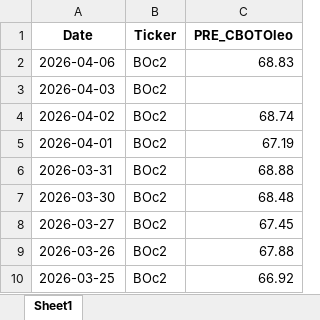
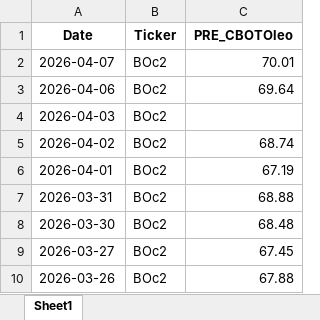
Before and after one commit to rossi-diego/market-monitor, an Excel workbook: data/lseg_excel/BOc2.xlsx, sheet Sheet1, drawn as a sheet; only a part is shown; the shorter side is filled out with more unchanged rows; values as stored, in another font and other column widths than the file's, no borders; addresses are those after the commit; the diff names each change by its address in the sheet, - before the commit and + after, or states it on an @@ line.

```diff
--- a/data/lseg_excel/BOc2.xlsx (sheet Sheet1)
+++ b/data/lseg_excel/BOc2.xlsx (sheet Sheet1)
+row 2: 2026-04-07 | BOc2 | 70.01
-C3 (PRE_CBOTOleo): 68.83
+C3 (PRE_CBOTOleo): 69.64
```
Also changed, not shown: data/lseg_excel/BO-BRZPAR-A2.xlsx, data/lseg_excel/BO-BRZPAR-A3.xlsx, 40 other files.
